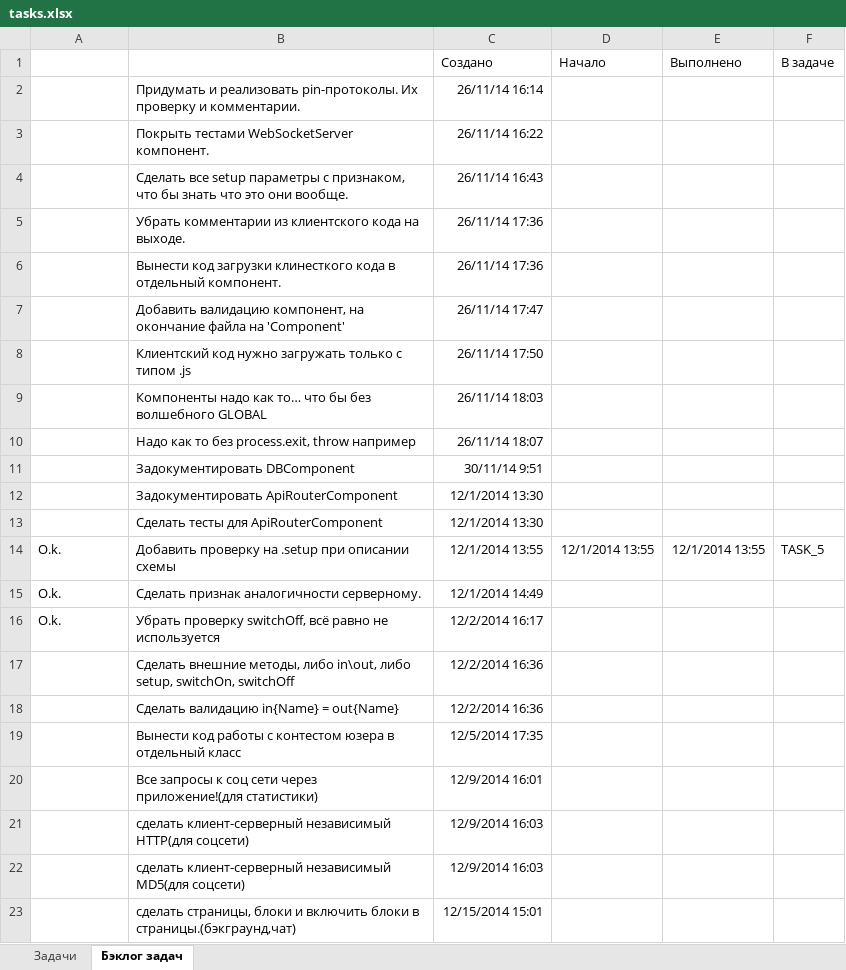
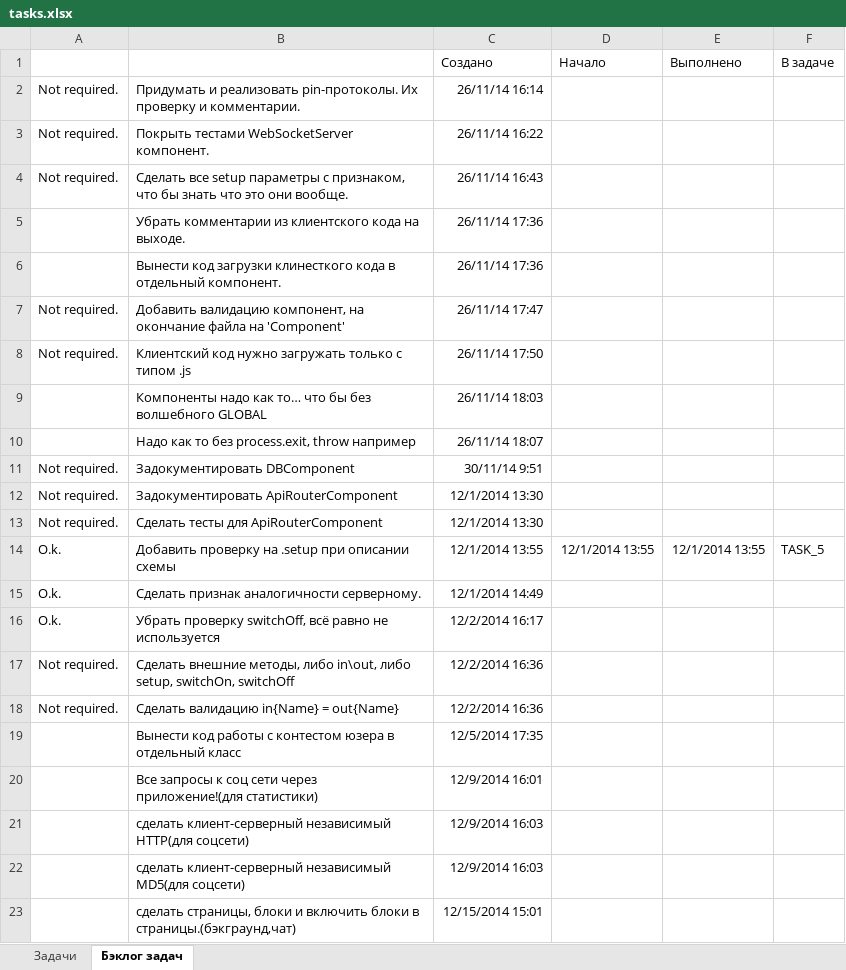
Before and after one commit to JustGamez/projectXO, an Excel workbook: docs/tasks.xlsx, sheet Бэклог задач, drawn as a sheet; only a part is shown; values as stored, in another font and other column widths than the file's, no borders; the diff covers the shown part only; the diff names each change by its address in the sheet, - before the commit and + after, or states it on an @@ line.

```diff
--- a/docs/tasks.xlsx (sheet Бэклог задач)
+++ b/docs/tasks.xlsx (sheet Бэклог задач)
-A2:A4: (empty)
+A2:A4: Not required.
-A7:A8: (empty)
+A7:A8: Not required.
-A11:A13: (empty)
+A11:A13: Not required.
-A17:A18: (empty)
+A17:A18: Not required.
```
Also changed, not shown: 14 added rows and 5 edited cells elsewhere in this sheet, sheet Задачи, 17 other files.
